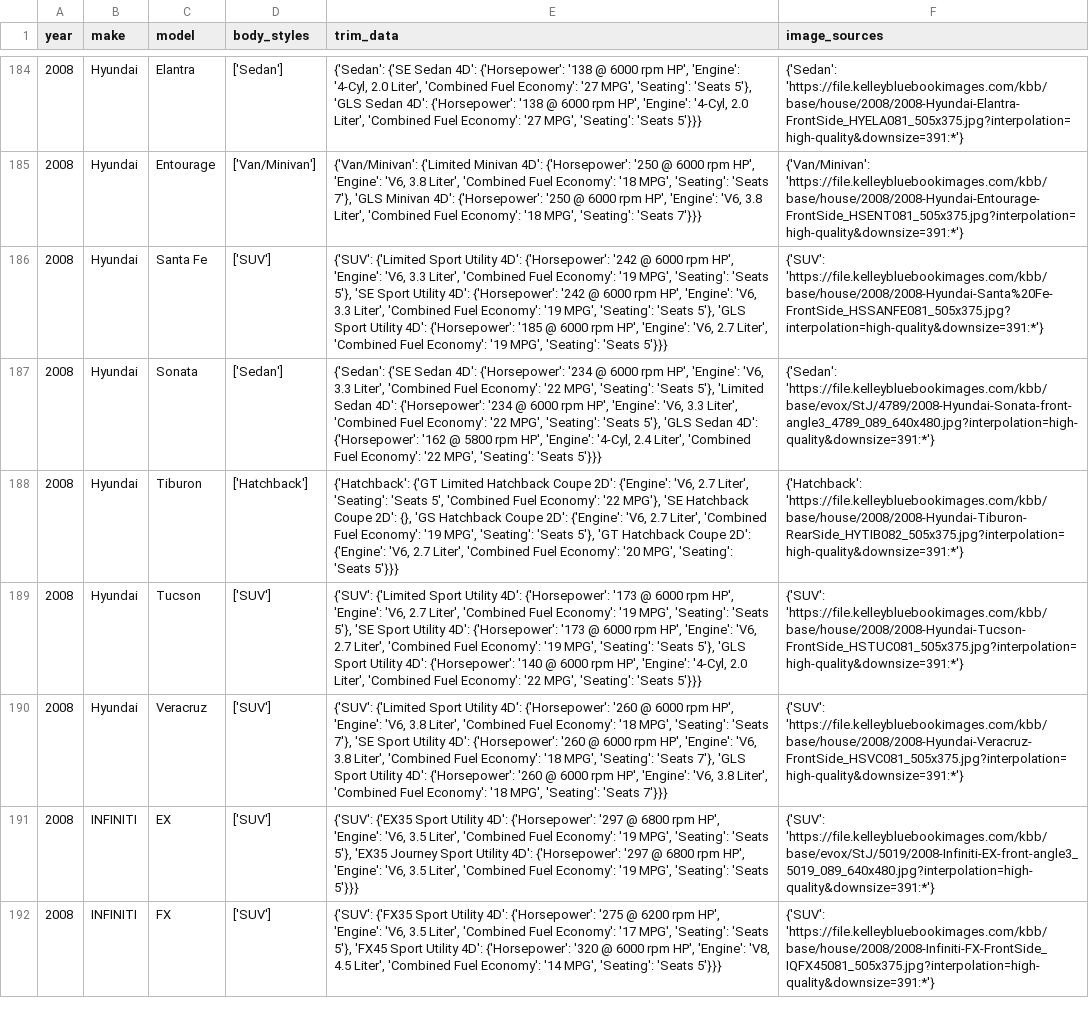
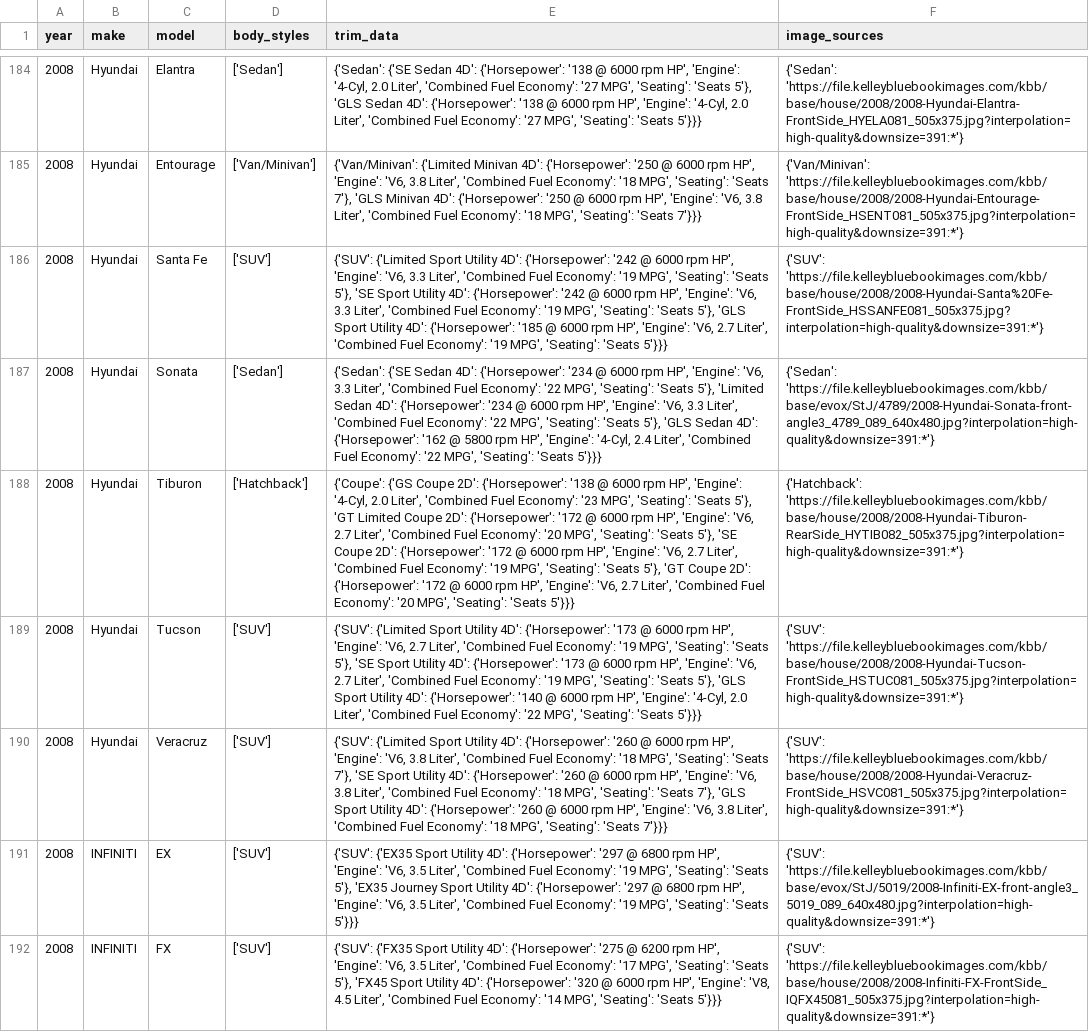
Before and after one commit to zshafiqu/vehicleinfo.org, a CSV file: scrapingservices/master_data/2008.csv, drawn as a sheet; only a part is shown, gaps mark what is left out; the diff covers the shown part only; the diff names each change by its address in the sheet, - before the commit and + after, or states it on an @@ line.

```diff
--- a/scrapingservices/master_data/2008.csv
+++ b/scrapingservices/master_data/2008.csv
-E188 (trim_data): {'Hatchback': {'GT Limited Hatchback Coupe 2D': {'Engine': 'V6, 2.7 Liter', 'Seating': 'Seats 5', 'Combined Fuel Economy': '22 MPG'}, 'SE Hatchback Coupe 2D': {}, 'GS Hatchback Coupe 2D': {'Engine': 'V6, 2.7 Liter', 'Combined Fuel Economy': '19 MPG', 'Seating': 'Seats 5'}, 'GT Hatchback Coupe 2D': {'Engine': 'V6, 2.7…
+E188 (trim_data): {'Coupe': {'GS Coupe 2D': {'Horsepower': '138 @ 6000 rpm HP', 'Engine': '4-Cyl, 2.0 Liter', 'Combined Fuel Economy': '23 MPG', 'Seating': 'Seats 5'}, 'GT Limited Coupe 2D': {'Horsepower': '172 @ 6000 rpm HP', 'Engine': 'V6, 2.7 Liter', 'Combined Fuel Economy': '20 MPG', 'Seating': 'Seats 5'}, 'SE Coupe 2D': {'Horsepower': '172 @ 6000 rpm HP', 'Engine': 'V6, 2.7 Liter', 'Combined Fuel Economy': '19 MPG', 'Seating': 'Seats 5'}, 'GT Coupe 2D': {'Horsepower': '172 @ 6000 rpm HP', 'Engine': 'V6, 2.7…
```
Also changed, not shown: 5 edited cells elsewhere in this file, scrapingservices/master_data/2004.csv, scrapingservices/master_data/2005.csv, 32 other files.
